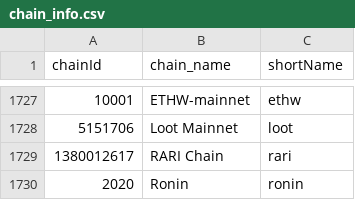
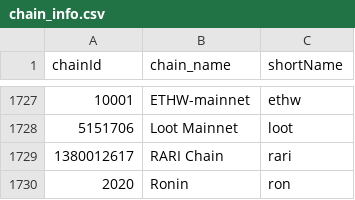
Before and after one commit to bixia/Tx_Intent_Parser, a CSV file: data/common/chain_info.csv, drawn as a sheet; only a part is shown, gaps mark what is left out; the diff covers the shown part only.

```diff
--- a/data/common/chain_info.csv
+++ b/data/common/chain_info.csv
@@ -1729,2 +1729,2 @@ chainId,chain_name,shortName
 1380012617,RARI Chain,rari
-2020,Ronin,ronin
+2020,Ronin,ron
```
Also changed, not shown: 16 edited cells elsewhere in this file, 4 other files.
